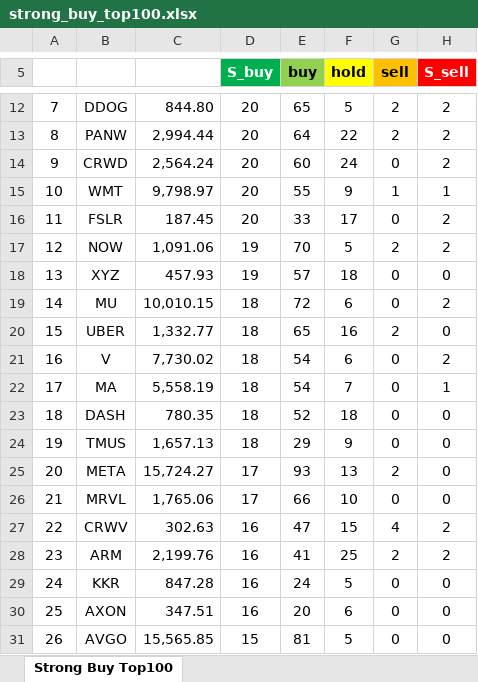
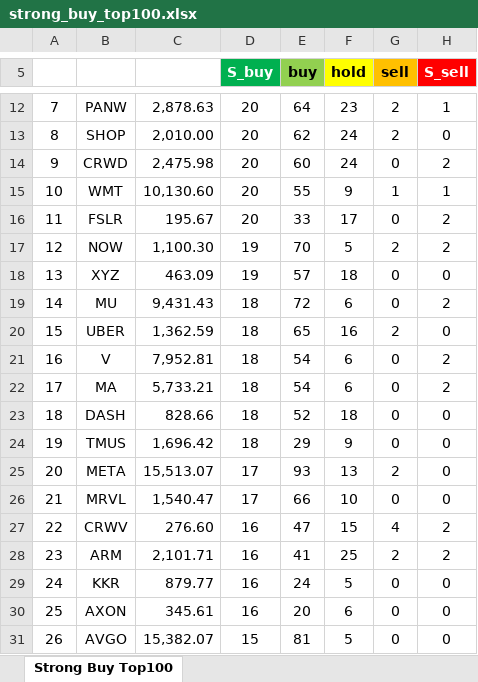
Before and after one commit to yuunseong20-hash/strongbut_top100, an Excel workbook: docs/strong_buy_top100.xlsx, sheet Strong Buy Top100, drawn as a sheet; only a part is shown, gaps mark what is left out; values as stored, in another font and other column widths than the file's, no borders; the diff covers the shown part only; the diff names each change by its address in the sheet, - before the commit and + after, or states it on an @@ line.

```diff
--- a/docs/strong_buy_top100.xlsx (sheet Strong Buy Top100)
+++ b/docs/strong_buy_top100.xlsx (sheet Strong Buy Top100)
-B12: DDOG
+B12: PANW
-C12: 844.80
+C12: 2,878.63
-E12 (buy): 65
+E12 (buy): 64
-F12 (hold): 5
+F12 (hold): 23
-H12 (S_sell): 2
+H12 (S_sell): 1
-B13: PANW
+B13: SHOP
-C13: 2,994.44
+C13: 2,010.00
-E13 (buy): 64
+E13 (buy): 62
-F13 (hold): 22
+F13 (hold): 24
-H13 (S_sell): 2
+H13 (S_sell): 0
-C14: 2,564.24
+C14: 2,475.98
-C15: 9,798.97
+C15: 10,130.60
-C16: 187.45
+C16: 195.67
-C17: 1,091.06
+C17: 1,100.30
-C18: 457.93
+C18: 463.09
-C19: 10,010.15
+C19: 9,431.43
-C20: 1,332.77
+C20: 1,362.59
-C21: 7,730.02
+C21: 7,952.81
-C22: 5,558.19
+C22: 5,733.21
-F22 (hold): 7
+F22 (hold): 6
-H22 (S_sell): 1
+H22 (S_sell): 2
-C23: 780.35
+C23: 828.66
-C24: 1,657.13
+C24: 1,696.42
-C25: 15,724.27
+C25: 15,513.07
-C26: 1,765.06
+C26: 1,540.47
-C27: 302.63
+C27: 276.60
-C28: 2,199.76
+C28: 2,101.71
-C29: 847.28
+C29: 879.77
-C30: 347.51
+C30: 345.61
-C31: 15,565.85
+C31: 15,382.07
```
Also changed, not shown: 264 edited cells elsewhere in this sheet, 2 other files.
